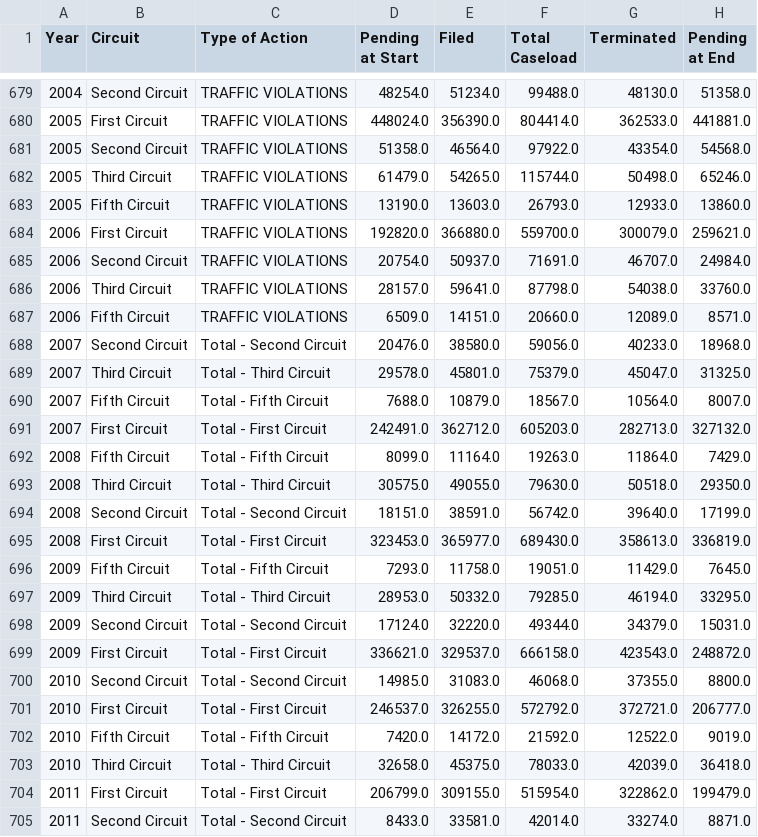
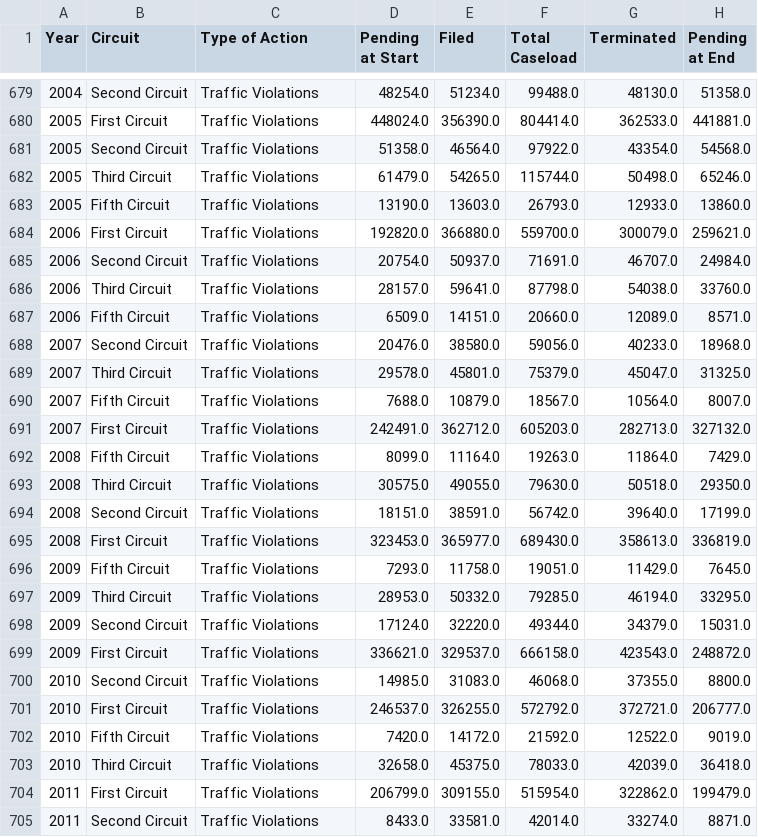
Before and after one commit to Hawaii-State-Judiciary/caseload_forecasting, a CSV file: Final_forecast_data/data_forecast_cases.csv, drawn as a sheet; only a part is shown, gaps mark what is left out; the diff covers the shown part only.

```diff
--- a/Final_forecast_data/data_forecast_cases.csv
+++ b/Final_forecast_data/data_forecast_cases.csv
@@ -679,27 +679,27 @@ Year,Circuit,Type of Action,Pending at Start,Filed,Total Caseload,Terminated,Pen
-2004,Second Circuit,TRAFFIC VIOLATIONS,48254.0,51234.0,99488.0,48130.0,51358.0
-2005,First Circuit,TRAFFIC VIOLATIONS,448024.0,356390.0,804414.0,362533.0,441881.0
-2005,Second Circuit,TRAFFIC VIOLATIONS,51358.0,46564.0,97922.0,43354.0,54568.0
-2005,Third Circuit,TRAFFIC VIOLATIONS,61479.0,54265.0,115744.0,50498.0,65246.0
-2005,Fifth Circuit,TRAFFIC VIOLATIONS,13190.0,13603.0,26793.0,12933.0,13860.0
-2006,First Circuit,TRAFFIC VIOLATIONS,192820.0,366880.0,559700.0,300079.0,259621.0
-2006,Second Circuit,TRAFFIC VIOLATIONS,20754.0,50937.0,71691.0,46707.0,24984.0
-2006,Third Circuit,TRAFFIC VIOLATIONS,28157.0,59641.0,87798.0,54038.0,33760.0
-2006,Fifth Circuit,TRAFFIC VIOLATIONS,6509.0,14151.0,20660.0,12089.0,8571.0
-2007,Second Circuit,Total - Second Circuit,20476.0,38580.0,59056.0,40233.0,18968.0
-2007,Third Circuit,Total - Third Circuit,29578.0,45801.0,75379.0,45047.0,31325.0
-2007,Fifth Circuit,Total - Fifth Circuit,7688.0,10879.0,18567.0,10564.0,8007.0
-2007,First Circuit,Total - First Circuit,242491.0,362712.0,605203.0,282713.0,327132.0
-2008,Fifth Circuit,Total - Fifth Circuit,8099.0,11164.0,19263.0,11864.0,7429.0
-2008,Third Circuit,Total - Third Circuit,30575.0,49055.0,79630.0,50518.0,29350.0
-2008,Second Circuit,Total - Second Circuit,18151.0,38591.0,56742.0,39640.0,17199.0
-2008,First Circuit,Total - First Circuit,323453.0,365977.0,689430.0,358613.0,336819.0
-2009,Fifth Circuit,Total - Fifth Circuit,7293.0,11758.0,19051.0,11429.0,7645.0
-2009,Third Circuit,Total - Third Circuit,28953.0,50332.0,79285.0,46194.0,33295.0
-2009,Second Circuit,Total - Second Circuit,17124.0,32220.0,49344.0,34379.0,15031.0
-2009,First Circuit,Total - First Circuit,336621.0,329537.0,666158.0,423543.0,248872.0
-2010,Second Circuit,Total - Second Circuit,14985.0,31083.0,46068.0,37355.0,8800.0
-2010,First Circuit,Total - First Circuit,246537.0,326255.0,572792.0,372721.0,206777.0
-2010,Fifth Circuit,Total - Fifth Circuit,7420.0,14172.0,21592.0,12522.0,9019.0
-2010,Third Circuit,Total - Third Circuit,32658.0,45375.0,78033.0,42039.0,36418.0
-2011,First Circuit,Total - First Circuit,206799.0,309155.0,515954.0,322862.0,199479.0
-2011,Second Circuit,Total - Second Circuit,8433.0,33581.0,42014.0,33274.0,8871.0
+2004,Second Circuit,Traffic Violations,48254.0,51234.0,99488.0,48130.0,51358.0
+2005,First Circuit,Traffic Violations,448024.0,356390.0,804414.0,362533.0,441881.0
+2005,Second Circuit,Traffic Violations,51358.0,46564.0,97922.0,43354.0,54568.0
+2005,Third Circuit,Traffic Violations,61479.0,54265.0,115744.0,50498.0,65246.0
+2005,Fifth Circuit,Traffic Violations,13190.0,13603.0,26793.0,12933.0,13860.0
+2006,First Circuit,Traffic Violations,192820.0,366880.0,559700.0,300079.0,259621.0
+2006,Second Circuit,Traffic Violations,20754.0,50937.0,71691.0,46707.0,24984.0
+2006,Third Circuit,Traffic Violations,28157.0,59641.0,87798.0,54038.0,33760.0
+2006,Fifth Circuit,Traffic Violations,6509.0,14151.0,20660.0,12089.0,8571.0
+2007,Second Circuit,Traffic Violations,20476.0,38580.0,59056.0,40233.0,18968.0
+2007,Third Circuit,Traffic Violations,29578.0,45801.0,75379.0,45047.0,31325.0
+2007,Fifth Circuit,Traffic Violations,7688.0,10879.0,18567.0,10564.0,8007.0
+2007,First Circuit,Traffic Violations,242491.0,362712.0,605203.0,282713.0,327132.0
+2008,Fifth Circuit,Traffic Violations,8099.0,11164.0,19263.0,11864.0,7429.0
+2008,Third Circuit,Traffic Violations,30575.0,49055.0,79630.0,50518.0,29350.0
+2008,Second Circuit,Traffic Violations,18151.0,38591.0,56742.0,39640.0,17199.0
+2008,First Circuit,Traffic Violations,323453.0,365977.0,689430.0,358613.0,336819.0
+2009,Fifth Circuit,Traffic Violations,7293.0,11758.0,19051.0,11429.0,7645.0
+2009,Third Circuit,Traffic Violations,28953.0,50332.0,79285.0,46194.0,33295.0
+2009,Second Circuit,Traffic Violations,17124.0,32220.0,49344.0,34379.0,15031.0
+2009,First Circuit,Traffic Violations,336621.0,329537.0,666158.0,423543.0,248872.0
+2010,Second Circuit,Traffic Violations,14985.0,31083.0,46068.0,37355.0,8800.0
+2010,First Circuit,Traffic Violations,246537.0,326255.0,572792.0,372721.0,206777.0
+2010,Fifth Circuit,Traffic Violations,7420.0,14172.0,21592.0,12522.0,9019.0
+2010,Third Circuit,Traffic Violations,32658.0,45375.0,78033.0,42039.0,36418.0
+2011,First Circuit,Traffic Violations,206799.0,309155.0,515954.0,322862.0,199479.0
+2011,Second Circuit,Traffic Violations,8433.0,33581.0,42014.0,33274.0,8871.0
```
Also changed, not shown: 77 edited cells elsewhere in this file.
